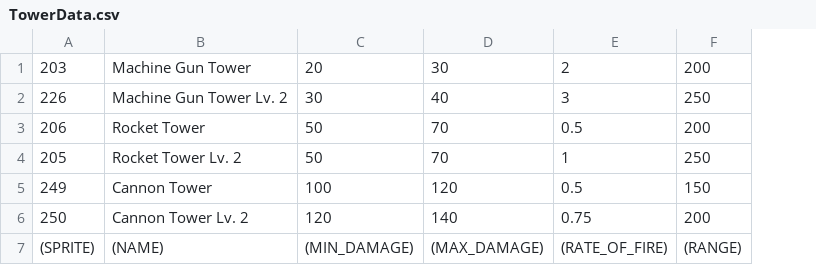
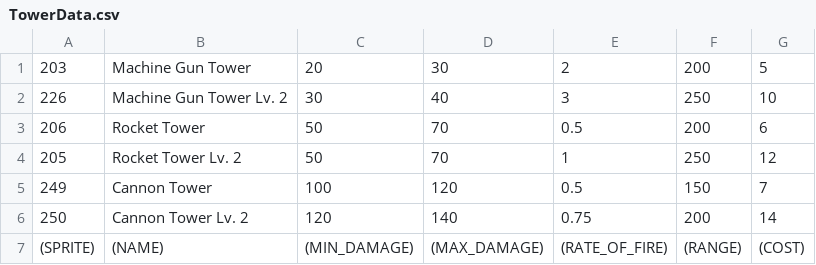
Before and after one commit to bombnp/grimstroke-the-game, a CSV file: res/data/TowerData.csv, drawn as a sheet; the diff names each change by its address in the sheet, - before the commit and + after, or states it on an @@ line.

```diff
--- a/res/data/TowerData.csv
+++ b/res/data/TowerData.csv
+column G, rows 1-7: 5 | 10 | 6 | 12 | 7 | 14 | (COST)
```
Also changed, not shown: res/data/MinionData.csv, 15 other files.
